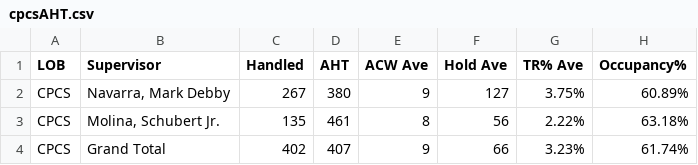
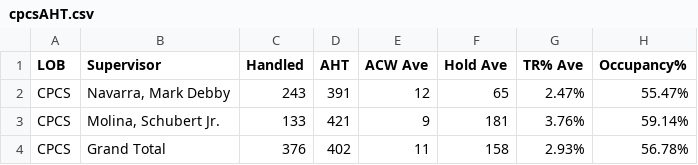
Before and after one commit to mosaicphl/caremoreproviderAHT, a CSV file: cpcsAHT.csv, drawn as a sheet.

```diff
--- a/cpcsAHT.csv
+++ b/cpcsAHT.csv
@@ -1,4 +1,4 @@
 LOB,Supervisor,Handled,AHT,ACW Ave,Hold Ave,TR% Ave,Occupancy%
-CPCS,"Navarra, Mark Debby",267,380,9,127,3.75%,60.89%
-CPCS,"Molina, Schubert Jr.",135,461,8,56,2.22%,63.18%
-CPCS,Grand Total,402,407,9,66,3.23%,61.74%
+CPCS,"Navarra, Mark Debby",243,391,12,65,2.47%,55.47%
+CPCS,"Molina, Schubert Jr.",133,421,9,181,3.76%,59.14%
+CPCS,Grand Total,376,402,11,158,2.93%,56.78%
```
Also changed, not shown: cpcs.csv.
